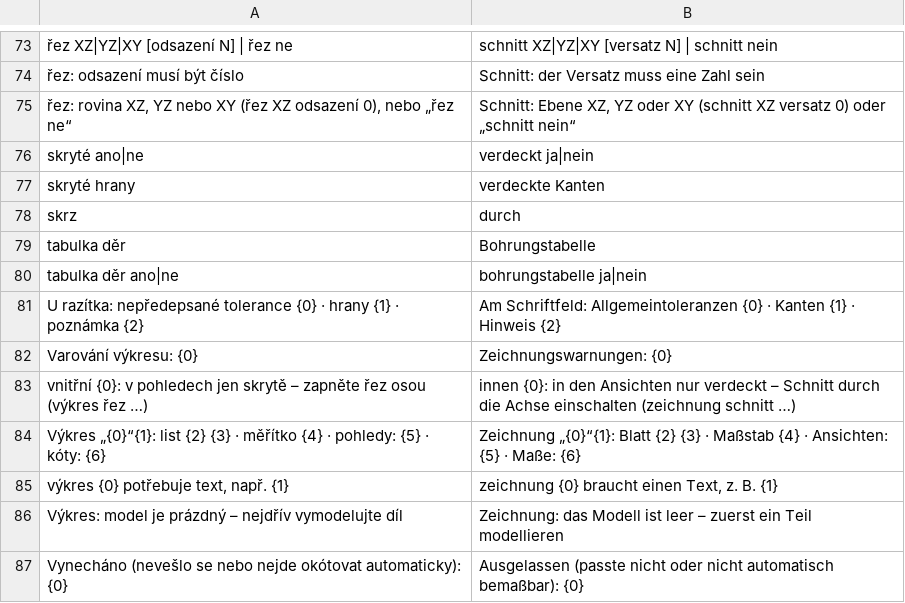
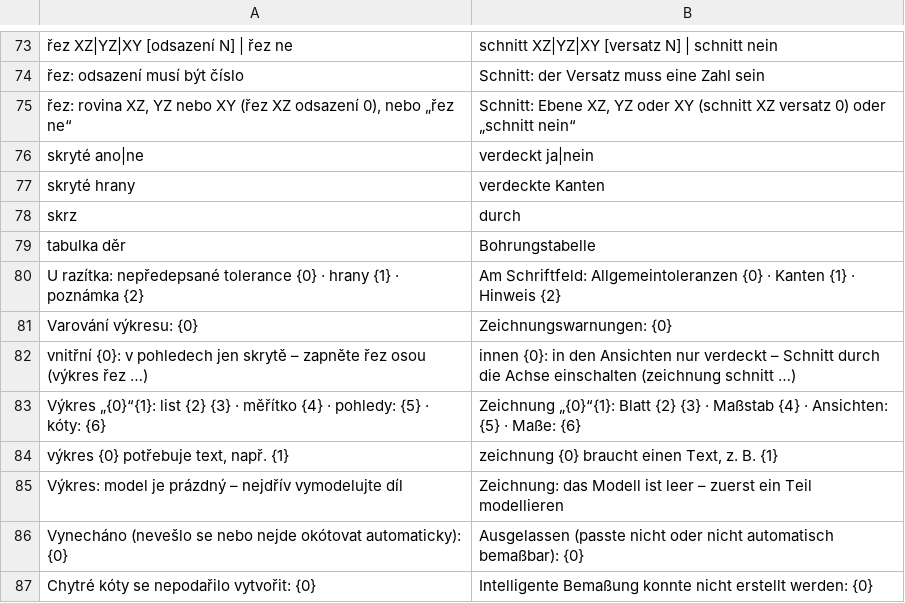
Before and after one commit to mnastrojarna-hub/Mnastrojarna-center, a TSV file: website/scripts/i18n/de/10-drawing-dims.tsv, drawn as a sheet; only a part is shown, gaps mark what is left out; the shorter side is filled out with more unchanged rows.

```diff
--- a/website/scripts/i18n/de/10-drawing-dims.tsv
+++ b/website/scripts/i18n/de/10-drawing-dims.tsv
@@ -79,3 +79,2 @@ skrz	durch
 tabulka děr	Bohrungstabelle
-tabulka děr ano|ne	bohrungstabelle ja|nein
 U razítka: nepředepsané tolerance {0} · hrany {1} · poznámka {2}	Am Schriftfeld: Allgemeintoleranzen {0} · Kanten {1} · Hinweis {2}
```
Also changed, not shown: website/scripts/i18n/en/10-drawing-dims.tsv, 26 other files.
